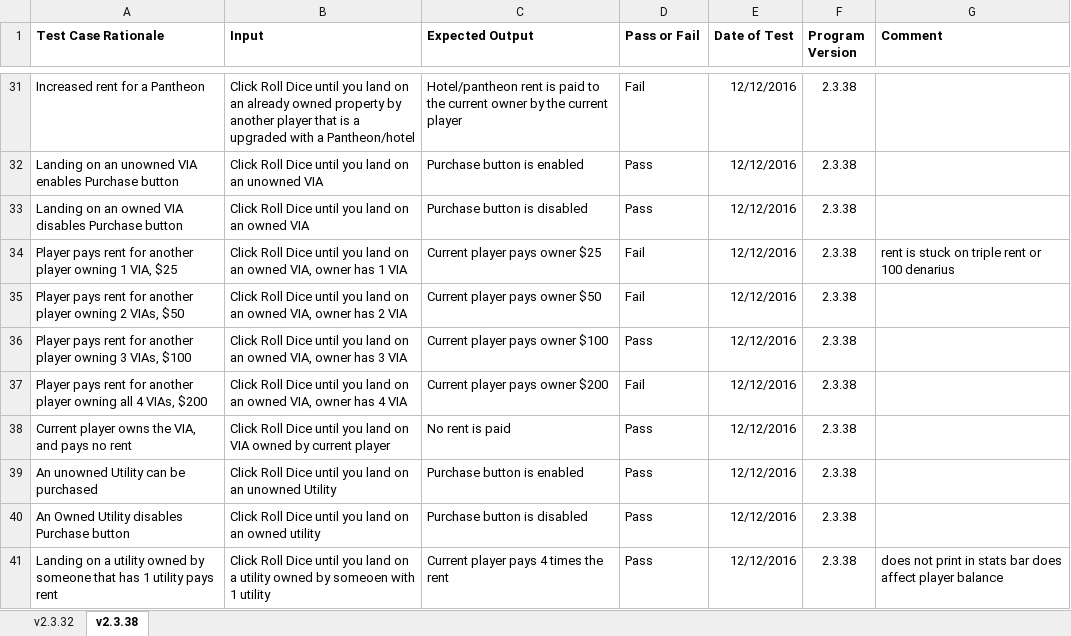
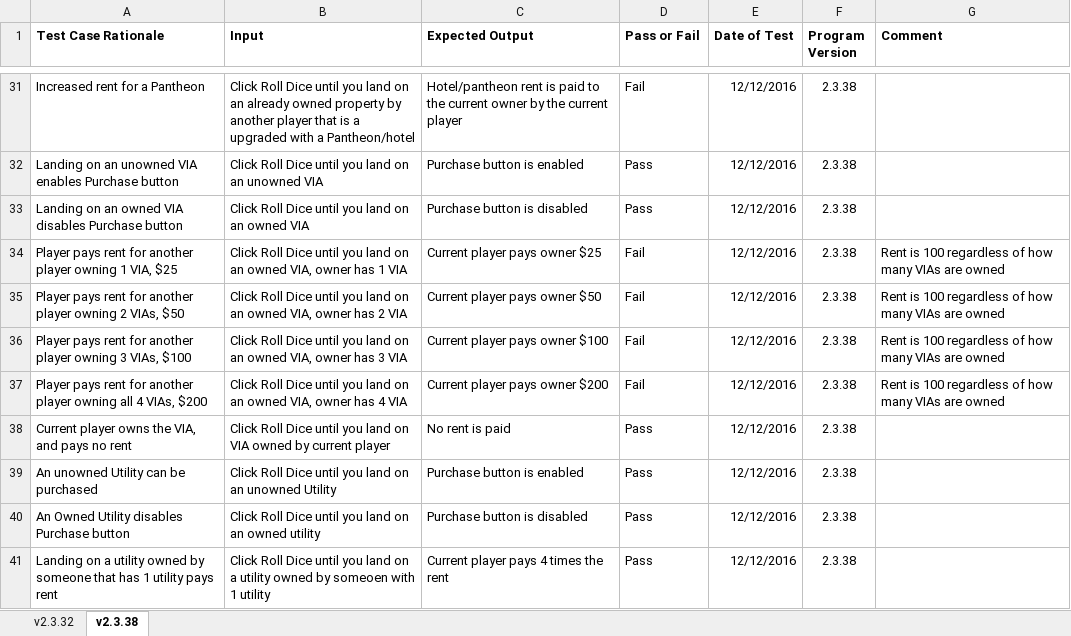
Before and after one commit to bfram2/Monopoly-Production-1.0.1, an Excel workbook: project-documents/Test_Cases.xlsx, sheet v2.3.38, drawn as a sheet; only a part is shown, gaps mark what is left out; values as stored, in another font and other column widths than the file's, no borders; the diff covers the shown part only; the diff names each change by its address in the sheet, - before the commit and + after, or states it on an @@ line.

```diff
--- a/project-documents/Test_Cases.xlsx (sheet v2.3.38)
+++ b/project-documents/Test_Cases.xlsx (sheet v2.3.38)
-G34 (Comment): rent is stuck on triple rent or 100 denarius
+G34 (Comment): Rent is 100 regardless of how many VIAs are owned
-G35:G37 (Comment): (empty)
+G35:G37 (Comment): Rent is 100 regardless of how many VIAs are owned
-D36 (Pass or Fail): Pass
+D36 (Pass or Fail): Fail
-G41 (Comment): does not print in stats bar does affect player balance
+G41 (Comment): (empty)
```
Also changed, not shown: 25 edited cells elsewhere in this sheet, 1 other file.
